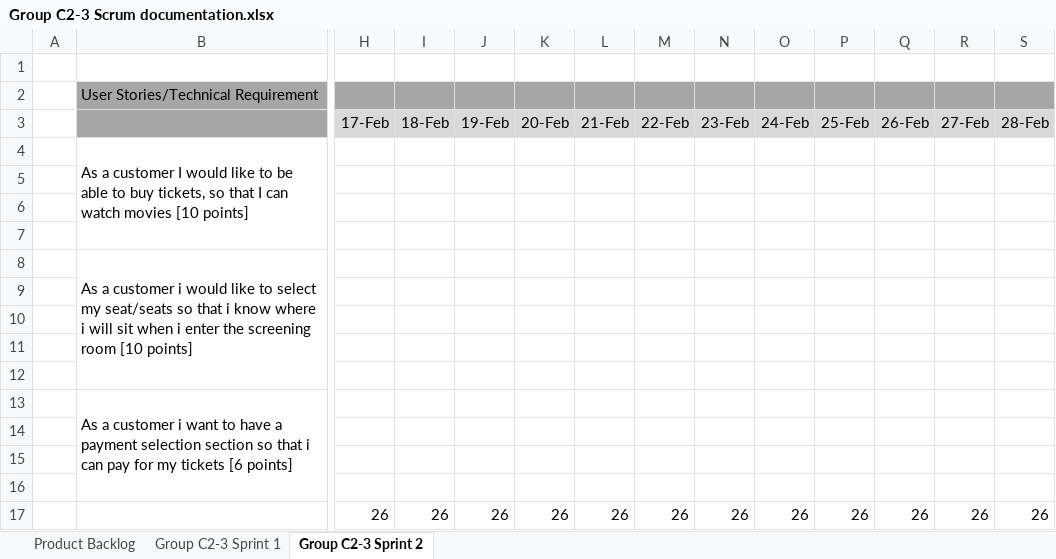
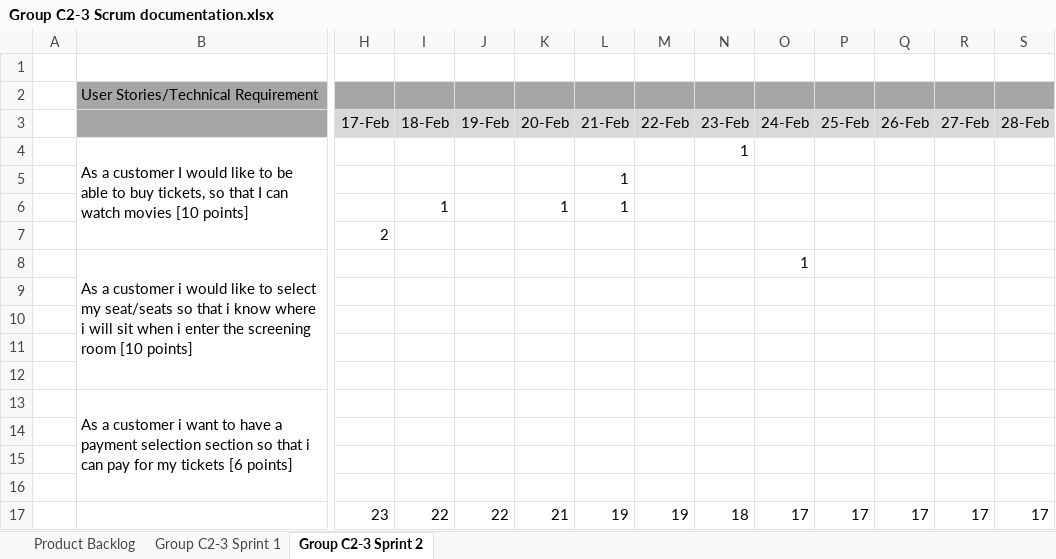
Before and after one commit to johnamit/CI-ReelCinema, an Excel workbook: Group C2-3 Scrum documentation.xlsx, sheet Group C2-3 Sprint 2, drawn as a sheet; only a part is shown, gaps mark what is left out; values as stored, in another font and other column widths than the file's, no borders; charts and pictures not drawn; removed rows and columns are numbered as before the commit, all else as after; rows hold the shown columns only; the diff names each change by its address in the sheet, - before the commit and + after, or states it on an @@ line.

```diff
--- a/Group C2-3 Scrum documentation.xlsx (sheet Group C2-3 Sprint 2)
+++ b/Group C2-3 Scrum documentation.xlsx (sheet Group C2-3 Sprint 2)
-N4: (empty)
+N4: 1
-L5: (empty)
+L5: 1
-row 6: (empty)
-row 7: (empty)
+row 6:  |  |  | 1 |  | 1 | 1
+row 7:  |  | 2
-O8: (empty)
+O8: 1
-row 17:  |  | 26 | 26 | 26 | 26 | 26 | 26 | 26 | 26 | 26 | 26 | 26 | 26
+row 17:  |  | 23 | 22 | 22 | 21 | 19 | 19 | 18 | 17 | 17 | 17 | 17 | 17
```
Also changed, not shown: charts or pictures, 1 other file.
